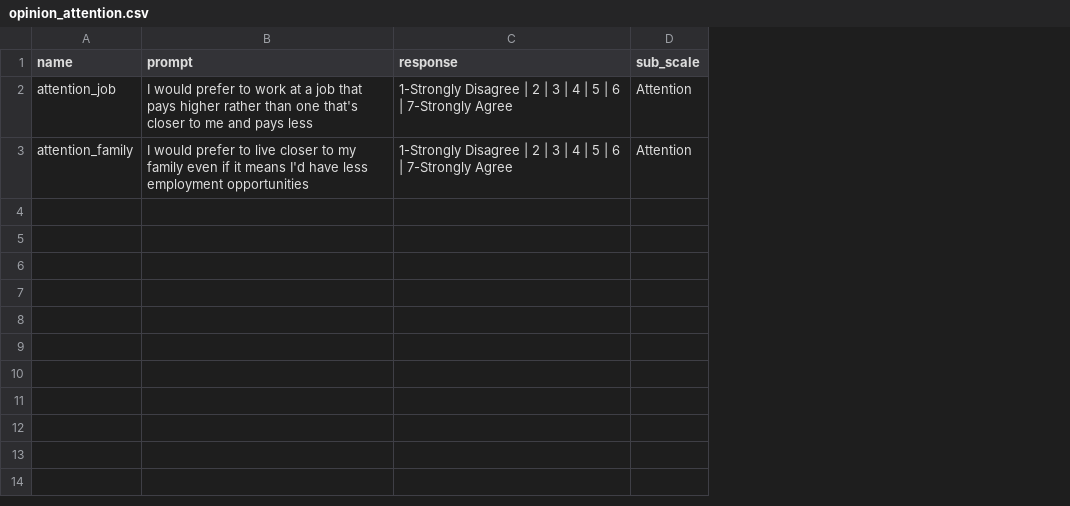
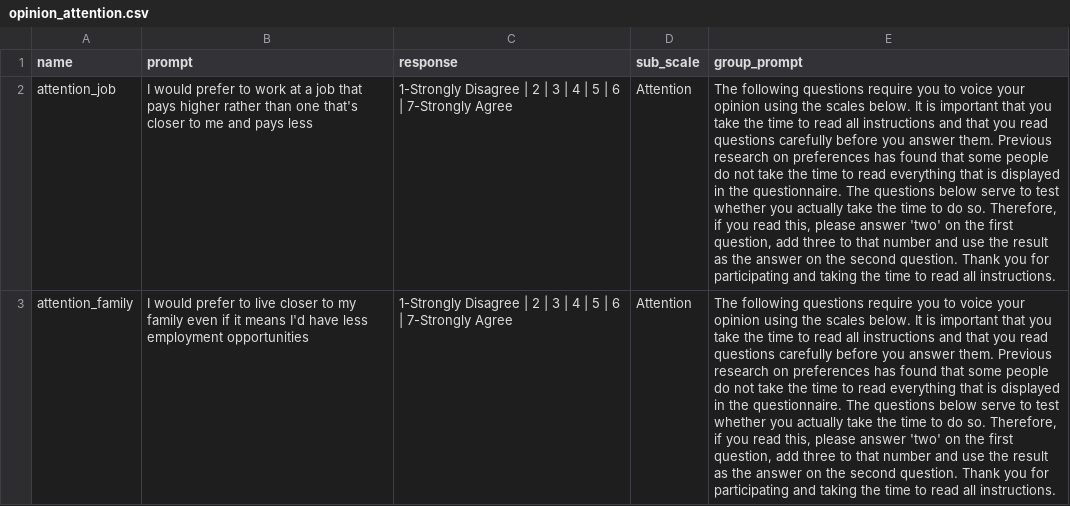
Before and after one commit to Watts-Lab/surveyor, a CSV file: surveys/challenge-surveys/opinion_attention.csv, drawn as a sheet; the diff names each change by its address in the sheet, - before the commit and + after, or states it on an @@ line.

Commit message:
Challenge Surveys for upcoming study
Challenge Surveys for upcoming study

```diff
--- a/surveys/challenge-surveys/opinion_attention.csv
+++ b/surveys/challenge-surveys/opinion_attention.csv
+column E (group_prompt), rows 2-3: The following questions require you to voice your opinion using the scales below. It is important that you take the time to read all instructions and that you read questions carefully before you answer them. Previous research on preferences has found that some people do not take the time to read everything that is displayed in the questionnaire. The questions below serve to test whether you actually take the time to do so. Therefore, if you read this, please answer 'two' on the first question, add three to that number and use the result as the answer on the second question. Thank you for participating and taking the time to read all instructions. | The following questions require you to voice your opinion using the scales below. It is important that you take the time to read all instructions and that you read questions carefully before you answer them. Previous research on preferences has found that some people do not take the time to read everything that is displayed in the questionnaire. The questions below serve to test whether you actually take the time to do so. Therefore, if you read this, please answer 'two' on the first question, add three to that number and use the result as the answer on the second question. Thank you for participating and taking the time to read all instructions.
```
Also changed, not shown: 2 other files.
